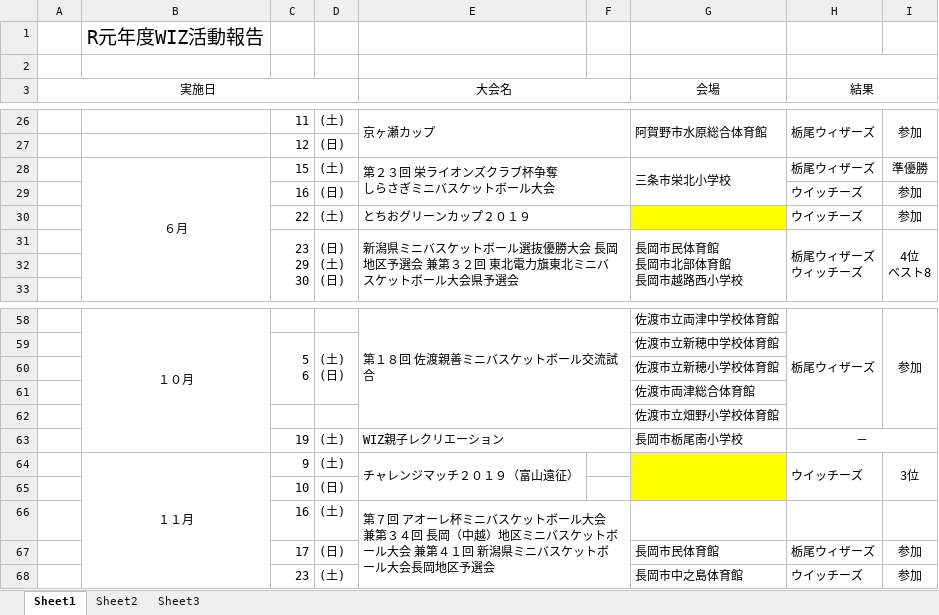
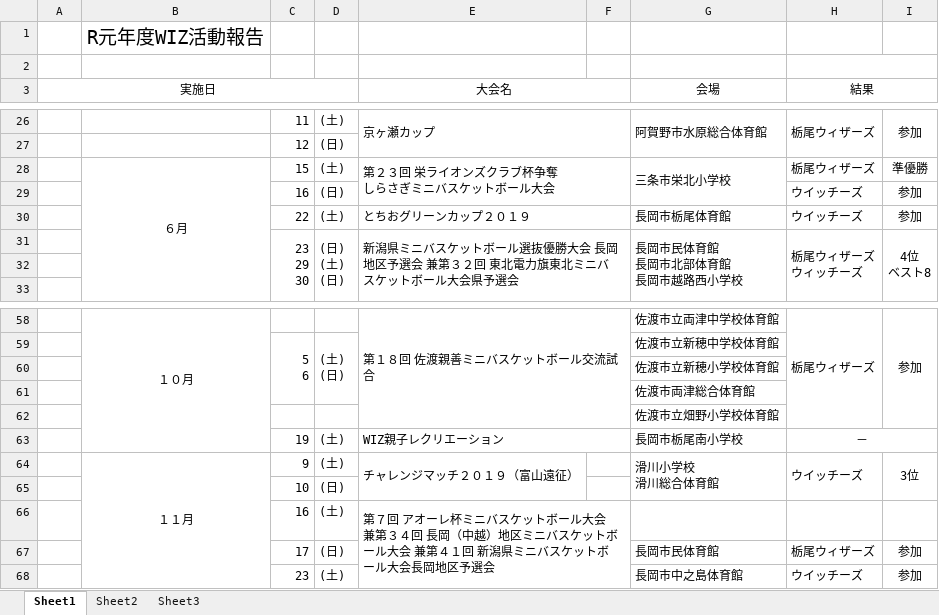
Before and after one commit to glambizm/wisusb, an Excel workbook: 平成31年度/04_総会資料/2. 令和元年度 活動報告.xlsx, sheet Sheet1, drawn as a sheet; only a part is shown, gaps mark what is left out; values as stored, in another font and other column widths than the file's, no borders; ↵ is a line break in a cell; the diff covers the shown part only; the diff names each change by its address in the sheet, - before the commit and + after, or states it on an @@ line.

```diff
--- a/平成31年度/04_総会資料/2. 令和元年度 活動報告.xlsx (sheet Sheet1)
+++ b/平成31年度/04_総会資料/2. 令和元年度 活動報告.xlsx (sheet Sheet1)
-G30 (会場): (empty)
+G30 (会場): 長岡市栃尾体育館
-G30 fill: #FFFF00
+G30 fill: none
-G64 (会場): (empty)
+G64 (会場): 滑川小学校 ↵ 滑川総合体育館
-G64:G65 fill: #FFFF00
+G64:G65 fill: none
```
Also changed, not shown: 11 edited cells and cell formats elsewhere in this sheet.
